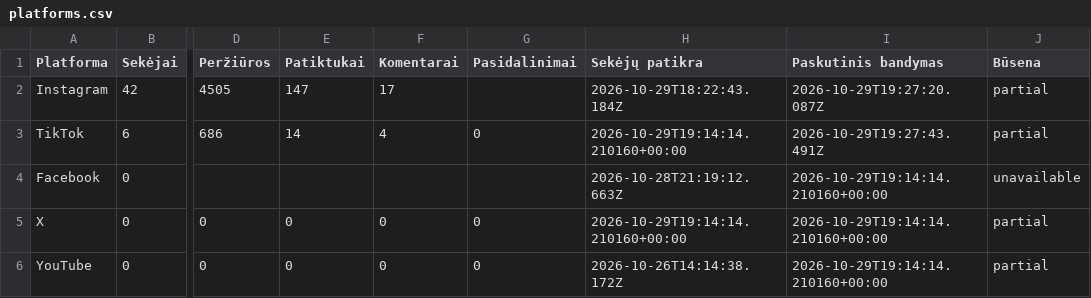
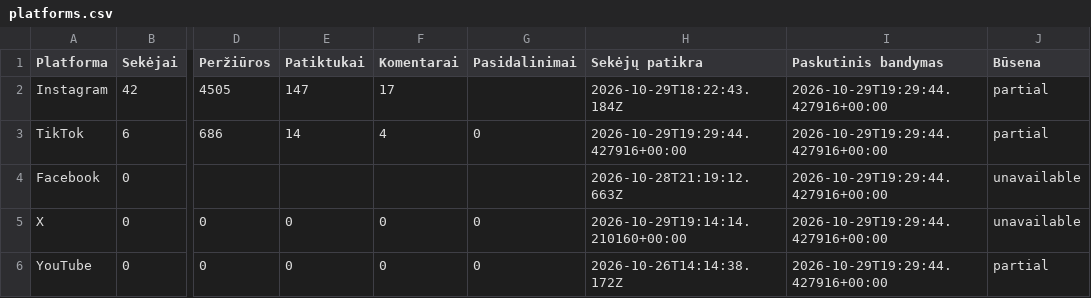
Before and after one commit to Jautis5/cooked-dev-stats, a CSV file: data/dont-get-traced/platforms.csv, drawn as a sheet; only a part is shown, gaps mark what is left out; the diff names each change by its address in the sheet, - before the commit and + after, or states it on an @@ line.

```diff
--- a/data/dont-get-traced/platforms.csv
+++ b/data/dont-get-traced/platforms.csv
-I2 (Paskutinis bandymas): 2026-10-29T19:27:20.087Z
+I2 (Paskutinis bandymas): 2026-10-29T19:29:44.427916+00:00
-H3 (Sekėjų patikra): 2026-10-29T19:14:14.210160+00:00
+H3 (Sekėjų patikra): 2026-10-29T19:29:44.427916+00:00
-I3 (Paskutinis bandymas): 2026-10-29T19:27:43.491Z
+I3 (Paskutinis bandymas): 2026-10-29T19:29:44.427916+00:00
-I4:I6 (Paskutinis bandymas): 2026-10-29T19:14:14.210160+00:00
+I4:I6 (Paskutinis bandymas): 2026-10-29T19:29:44.427916+00:00
-J5 (Būsena): partial
+J5 (Būsena): unavailable
```
Also changed, not shown: data/dont-get-traced/posts.csv, data/dumb-luck/posts.csv, 23 other files.
